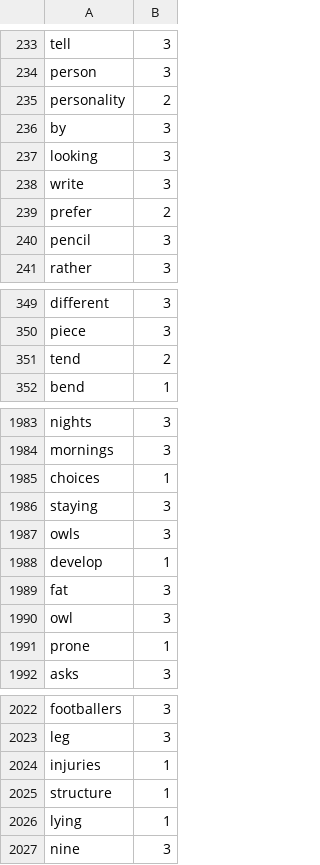
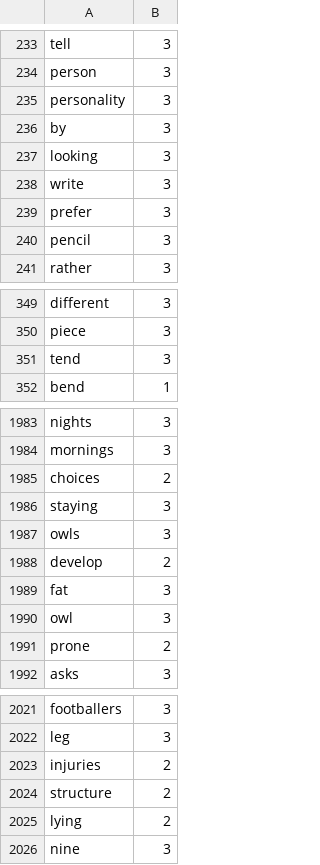
Before and after one commit to Elon-Mao/dictation, a CSV file: public/familiarWords.csv, drawn as a sheet; only a part is shown, gaps mark what is left out; the diff covers the shown part only.

```diff
--- a/public/familiarWords.csv
+++ b/public/familiarWords.csv
@@ -234,3 +234,3 @@ tell,3,
 person,3,
-personality,2,
+personality,3,
 by,3,
@@ -238,3 +238,3 @@ looking,3,
 write,3,
-prefer,2,
+prefer,3,
 pencil,3,
@@ -350,3 +350,3 @@ different,3,
 piece,3,
-tend,2,
+tend,3,
 bend,1,
@@ -1984,9 +1984,9 @@ nights,3,
 mornings,3,
-choices,1,
+choices,2,
 staying,3,
 owls,3,
-develop,1,
+develop,2,
 fat,3,
 owl,3,
-prone,1,
+prone,2,
 asks,3,
@@ -2023,5 +2022,5 @@ footballers,3,
 leg,3,
-injuries,1,
-structure,1,
-lying,1,
+injuries,2,
+structure,2,
+lying,2,
 nine,3,
```
Also changed, not shown: 11 added rows, 2 removed rows and 12 edited cells elsewhere in this file, 1 other file.
